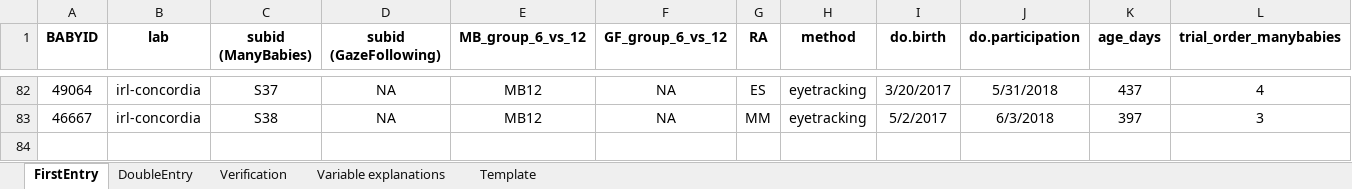
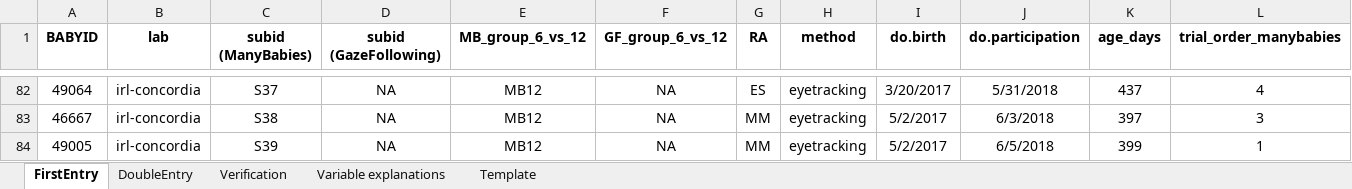
Before and after one commit to MegMastro/ManyBabies1, an Excel workbook: data/MB1_MasterSubjectList.xlsx, sheet FirstEntry, drawn as a sheet; only a part is shown, gaps mark what is left out; values as stored, in another font and other column widths than the file's, no borders; rows hold the shown columns only; the diff names each change by its address in the sheet, - before the commit and + after, or states it on an @@ line.

Commit message:
Updated MSL with latest participant for MB12 (S39)

```diff
--- a/data/MB1_MasterSubjectList.xlsx (sheet FirstEntry)
+++ b/data/MB1_MasterSubjectList.xlsx (sheet FirstEntry)
+row 84: 49005 | irl-concordia | S39 | NA | MB12 | NA | MM | eyetracking | 5/2/2017 | 6/5/2018 | 399 | 1
```
Also changed, not shown: 1 other file.
